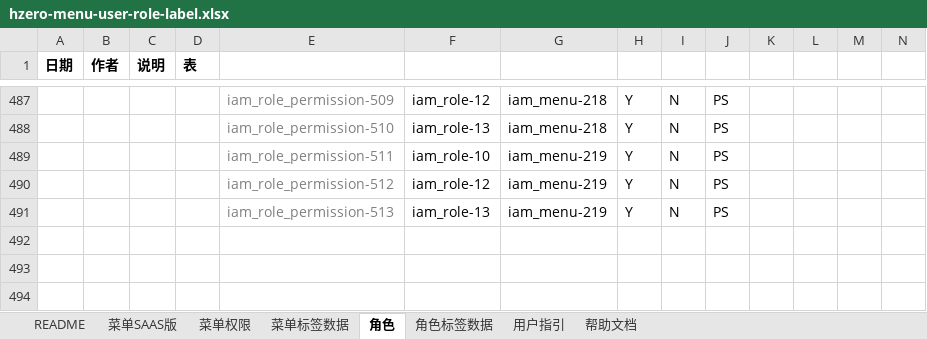
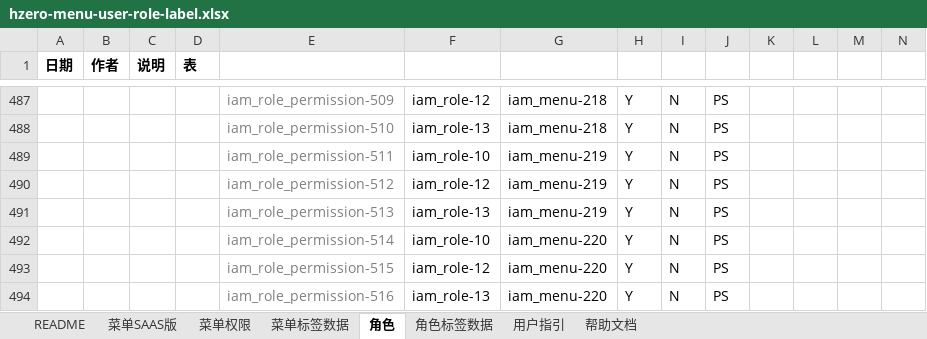
Before and after one commit to open-hand/devops-service, an Excel workbook: src/main/resources/script/db/init-data/devops_service/hzero_platform/hzero-menu-user-role-label.xlsx, sheet 角色, drawn as a sheet; only a part is shown, gaps mark what is left out; values as stored, in another font and other column widths than the file's, no borders; rows hold the shown columns only; the diff names each change by its address in the sheet, - before the commit and + after, or states it on an @@ line.

Commit message:
[IMP] 添加应用流水线自定义任务的执行操作权限集

```diff
--- a/src/main/resources/script/db/init-data/devops_service/hzero_platform/hzero-menu-user-role-label.xlsx (sheet 角色)
+++ b/src/main/resources/script/db/init-data/devops_service/hzero_platform/hzero-menu-user-role-label.xlsx (sheet 角色)
+row 492:  |  |  |  | iam_role_permission-514 | iam_role-10 | iam_menu-220 | Y | N | PS
+row 493:  |  |  |  | iam_role_permission-515 | iam_role-12 | iam_menu-220 | Y | N | PS
+row 494:  |  |  |  | iam_role_permission-516 | iam_role-13 | iam_menu-220 | Y | N | PS
```
Also changed, not shown: sheet 菜单SAAS版, sheet 菜单权限.
